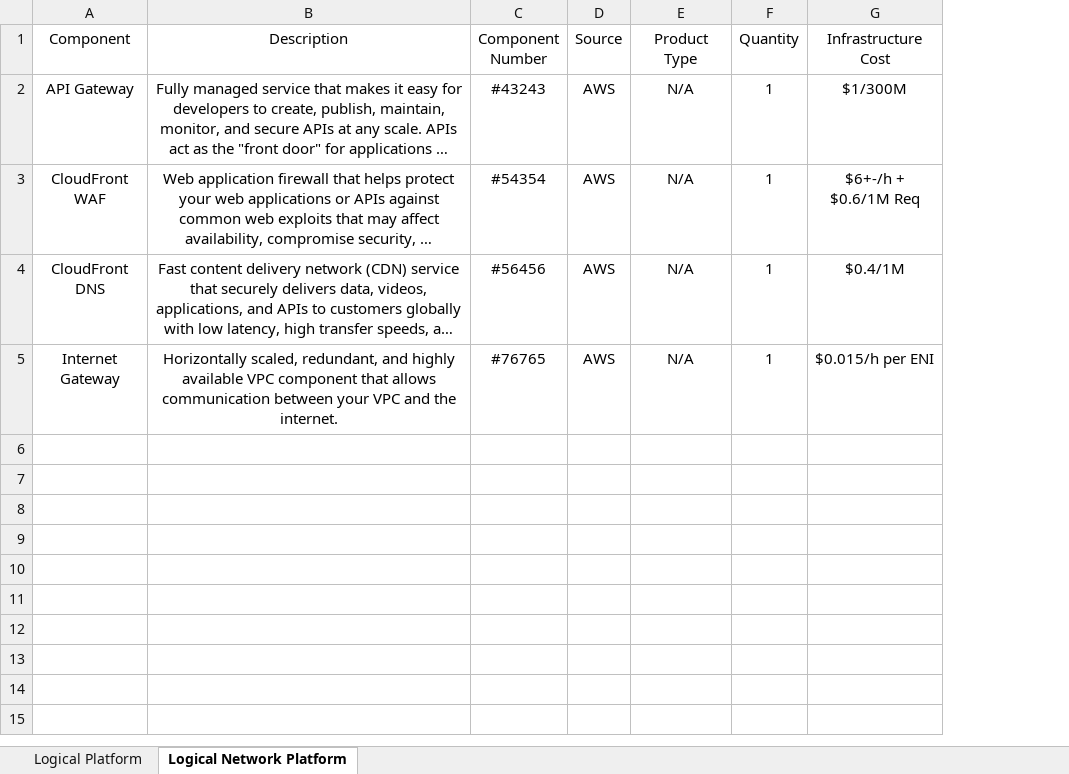
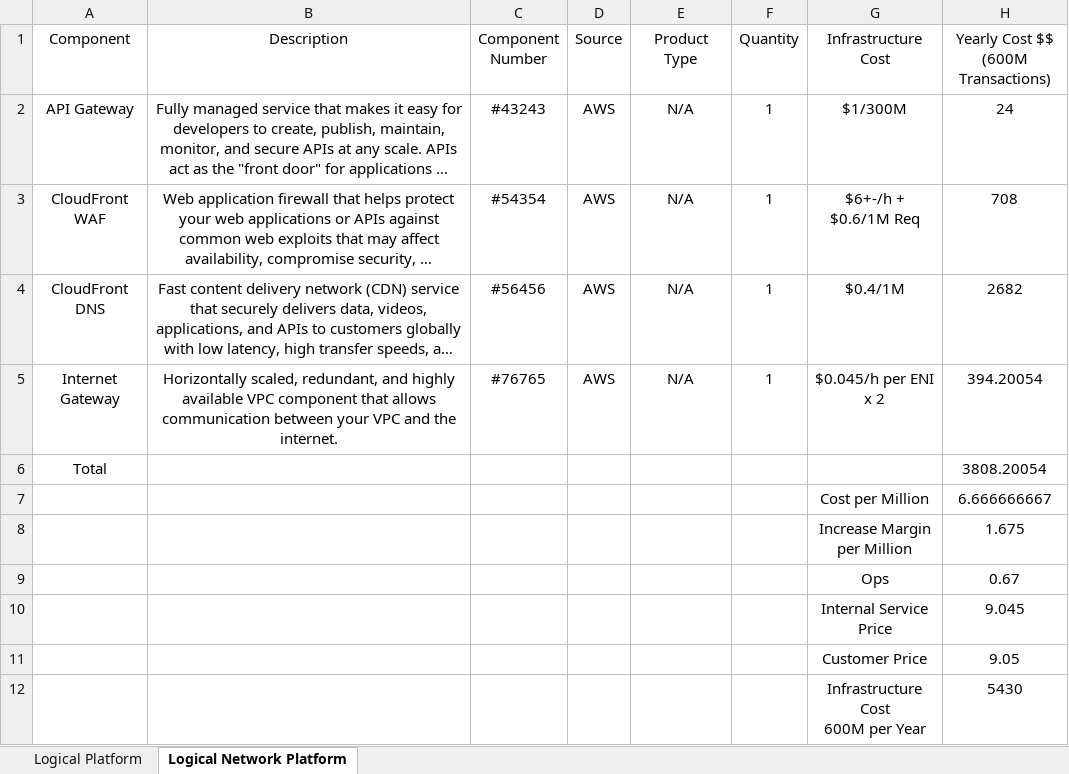
Before and after one commit to alfre-avila/sistemas.colaborativos, an Excel workbook: Advance 3/Exercise 8/BOM - Alfredo Avila Gonzalez.xlsx, sheet Logical Network Platform, drawn as a sheet; long unchanged cells end in …; values as stored, in another font and other column widths than the file's, no borders; ↵ is a line break in a cell; the diff names each change by its address in the sheet, - before the commit and + after, or states it on an @@ line.

```diff
--- a/Advance 3/Exercise 8/BOM - Alfredo Avila Gonzalez.xlsx (sheet Logical Network Platform)
+++ b/Advance 3/Exercise 8/BOM - Alfredo Avila Gonzalez.xlsx (sheet Logical Network Platform)
+column H, rows 1-5: Yearly Cost $$ (600M Transactions) | 24 | 708 | 2682 | 394.20054
-G5 (Infrastructure Cost): $0.015/h per ENI
+G5 (Infrastructure Cost): $0.045/h per ENI x 2
+row 6: Total |  |  |  |  |  |  | 3808.20054
+row 7:  |  |  |  |  |  | Cost per Million | 6.666666667
+row 8:  |  |  |  |  |  | Increase Margin ↵ per Million | 1.675
+row 9:  |  |  |  |  |  | Ops | 0.67
+row 10:  |  |  |  |  |  | Internal Service Price | 9.045
+row 11:  |  |  |  |  |  | Customer Price | 9.05
+row 12:  |  |  |  |  |  | Infrastructure Cost ↵ 600M per Year | 5430
```
Also changed, not shown: sheet Logical Platform, 3 other files.
